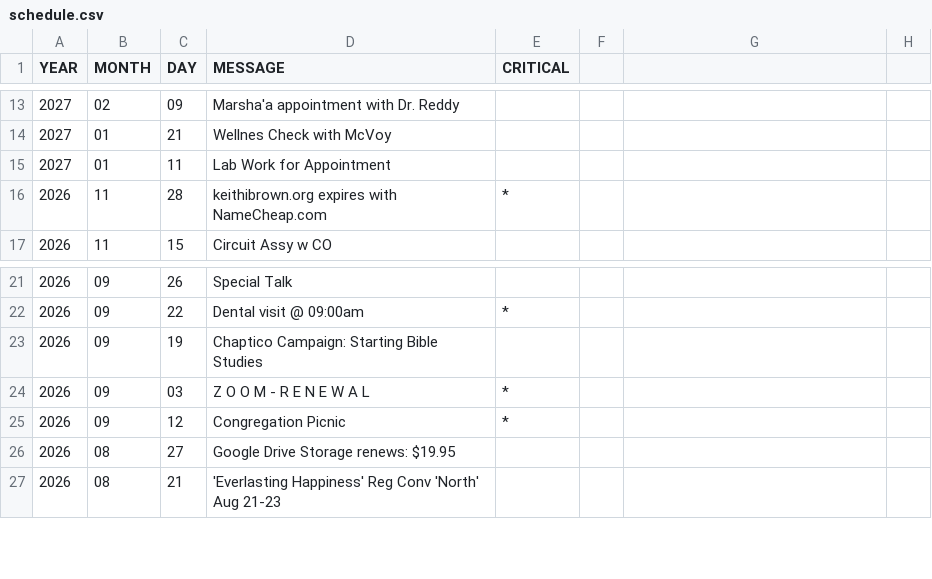
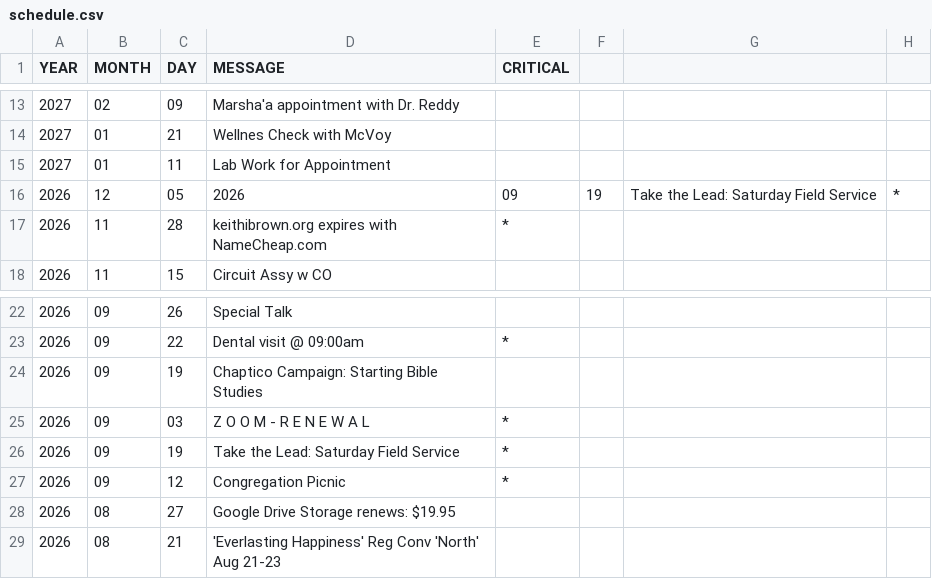
Before and after one commit to KIBrown031/kibrown031.github.io, a CSV file: schedule.csv, drawn as a sheet; only a part is shown, gaps mark what is left out; the diff names each change by its address in the sheet, - before the commit and + after, or states it on an @@ line.

Commit message:
pdf

```diff
--- a/schedule.csv
+++ b/schedule.csv
+row 16: 2026 | 12 | 05 | 2026 | 09 | 19 | Take the Lead: Saturday Field Service | *
+row 26: 2026 | 09 | 19 | Take the Lead: Saturday Field Service | *
```
